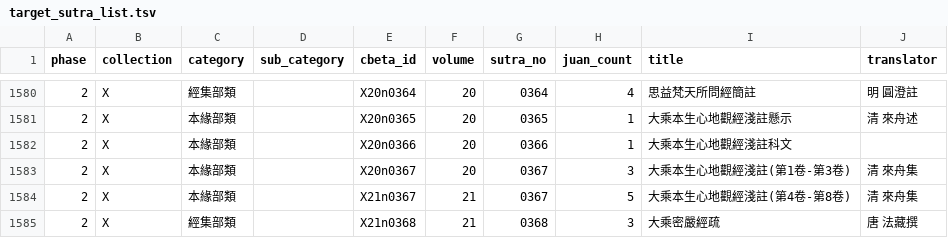
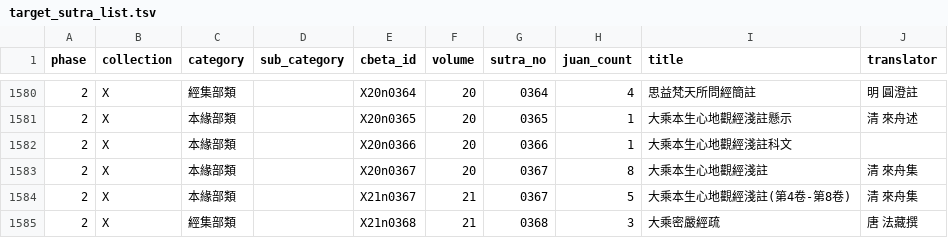
Before and after one commit to yuqianyi1001/sutratoday.com, a TSV file: target_sutra_list.tsv, drawn as a sheet; only a part is shown, gaps mark what is left out.

```diff
--- a/target_sutra_list.tsv
+++ b/target_sutra_list.tsv
@@ -1582,3 +1582,3 @@ phase	collection	category	sub_category	cbeta_id	volume	sutra_no	juan_count	title
 2	X	本緣部類		X20n0366	20	0366	1	大乘本生心地觀經淺註科文	
-2	X	本緣部類		X20n0367	20	0367	3	大乘本生心地觀經淺註(第1卷-第3卷)	清 來舟集
+2	X	本緣部類		X20n0367	20	0367	8	大乘本生心地觀經淺註	清 來舟集
 2	X	本緣部類		X21n0367	21	0367	5	大乘本生心地觀經淺註(第4卷-第8卷)	清 來舟集
```
Also changed, not shown: 9 other files.
